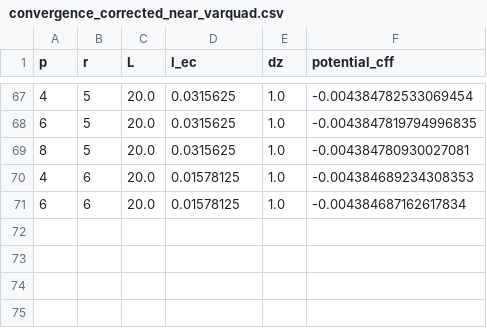
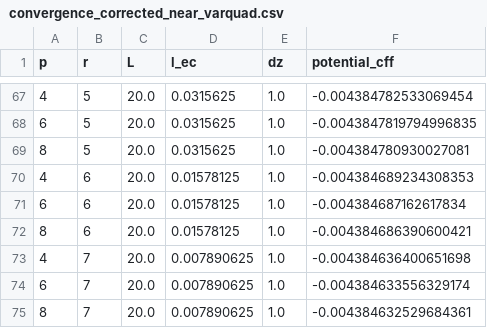
Before and after one commit to xuanzhaogao/four_index_integral_solver, a CSV file: codes/box3d_corrected/data/convergence_corrected_near_varquad.csv, drawn as a sheet; only a part is shown, gaps mark what is left out; the diff names each change by its address in the sheet, - before the commit and + after, or states it on an @@ line.

```diff
--- a/codes/box3d_corrected/data/convergence_corrected_near_varquad.csv
+++ b/codes/box3d_corrected/data/convergence_corrected_near_varquad.csv
+row 72: 8 | 6 | 20.0 | 0.01578125 | 1.0 | -0.004384686390600421
+row 73: 4 | 7 | 20.0 | 0.007890625 | 1.0 | -0.004384636400651698
+row 74: 6 | 7 | 20.0 | 0.007890625 | 1.0 | -0.004384633556329174
+row 75: 8 | 7 | 20.0 | 0.007890625 | 1.0 | -0.004384632529684361
```
Also changed, not shown: 2 other files.
